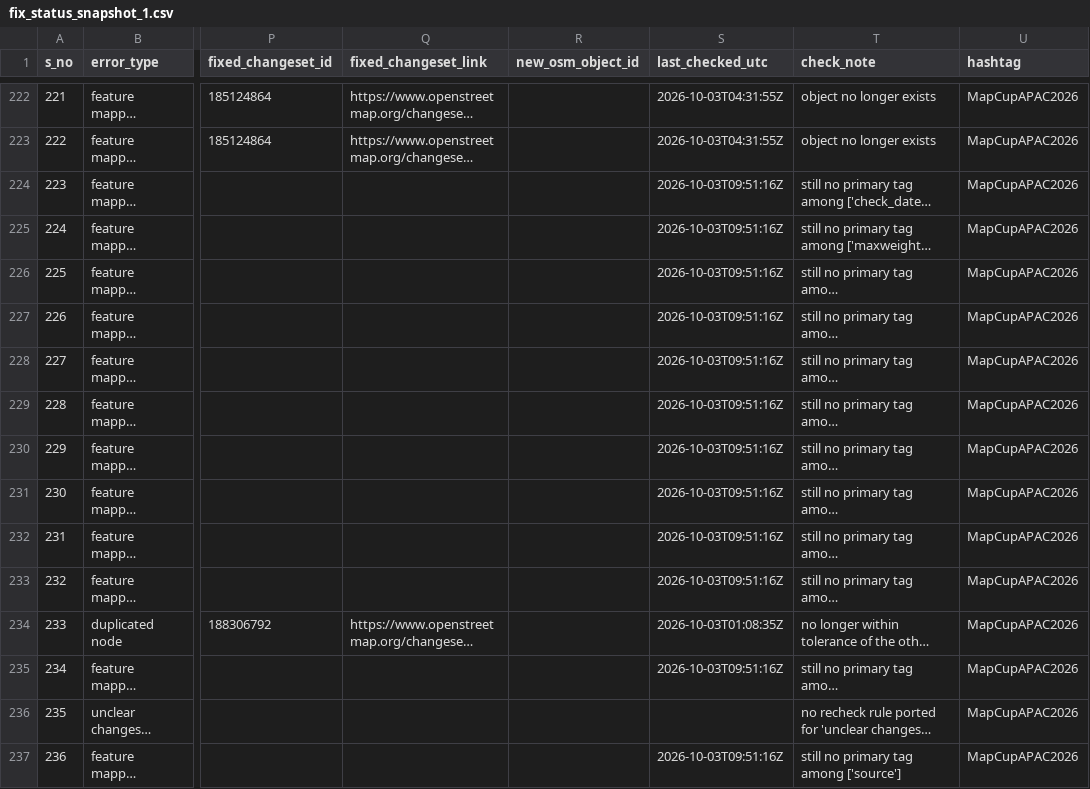
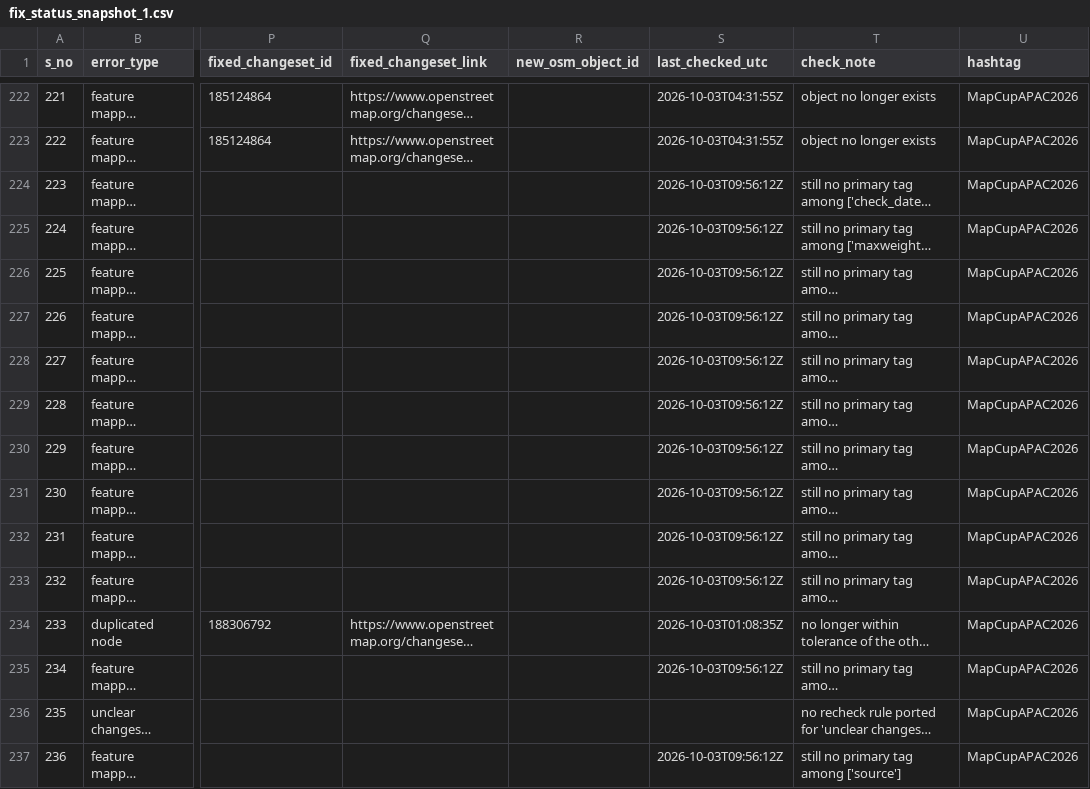
Before and after one commit to KingVik-Planet/MapCupAsia_OSM_QC_Fix_Tracker, a CSV file: data/fix_status_snapshot_1.csv, drawn as a sheet; only a part is shown, gaps mark what is left out; long unchanged cells end in …; the diff covers the shown part only; the diff names each change by its address in the sheet, - before the commit and + after, or states it on an @@ line.

```diff
--- a/data/fix_status_snapshot_1.csv
+++ b/data/fix_status_snapshot_1.csv
-S224:S233 (last_checked_utc): 2026-10-03T09:51:16Z
+S224:S233 (last_checked_utc): 2026-10-03T09:56:12Z
-S235 (last_checked_utc): 2026-10-03T09:51:16Z
+S235 (last_checked_utc): 2026-10-03T09:56:12Z
-S237 (last_checked_utc): 2026-10-03T09:51:16Z
+S237 (last_checked_utc): 2026-10-03T09:56:12Z
```
Also changed, not shown: 112 edited cells elsewhere in this file.
